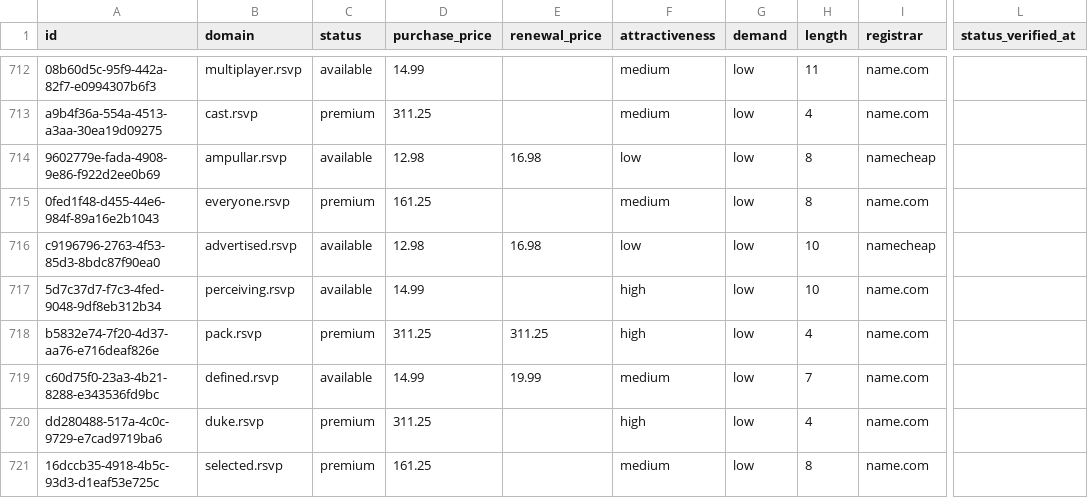
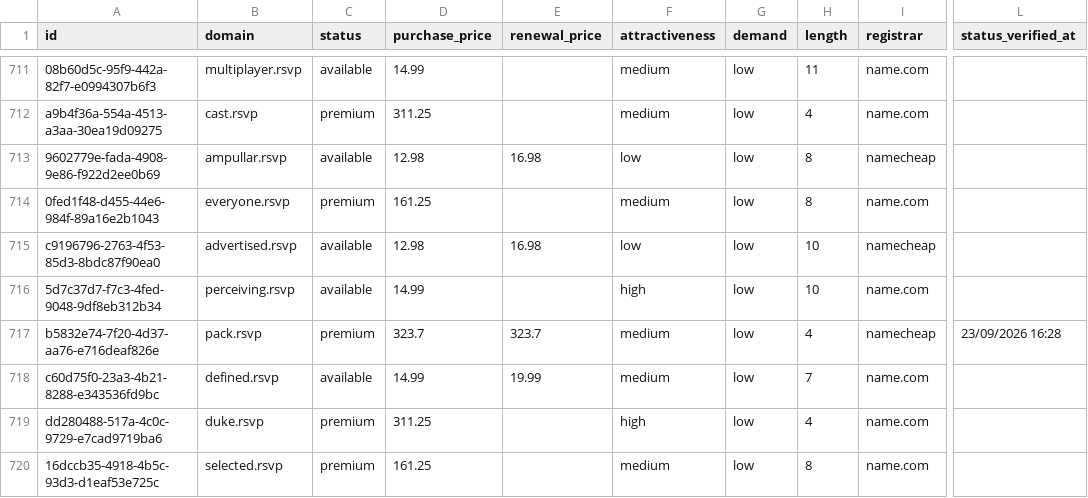
Before and after one commit to UniqueDomains/rsvp-oneword-domains, a CSV file: rsvp.csv, drawn as a sheet; only a part is shown, gaps mark what is left out; addresses are those after the commit; the diff covers the shown part only; the diff names each change by its address in the sheet, - before the commit and + after, or states it on an @@ line.

```diff
--- a/rsvp.csv
+++ b/rsvp.csv
-D717 (purchase_price): 311.25
+D717 (purchase_price): 323.7
-E717 (renewal_price): 311.25
+E717 (renewal_price): 323.7
-F717 (attractiveness): high
+F717 (attractiveness): medium
-I717 (registrar): name.com
+I717 (registrar): namecheap
-L717 (status_verified_at): (empty)
+L717 (status_verified_at): 23/09/2026 16:28
```
Also changed, not shown: 1 added row, 1 removed row and 151 edited cells elsewhere in this file, 4 other files.
